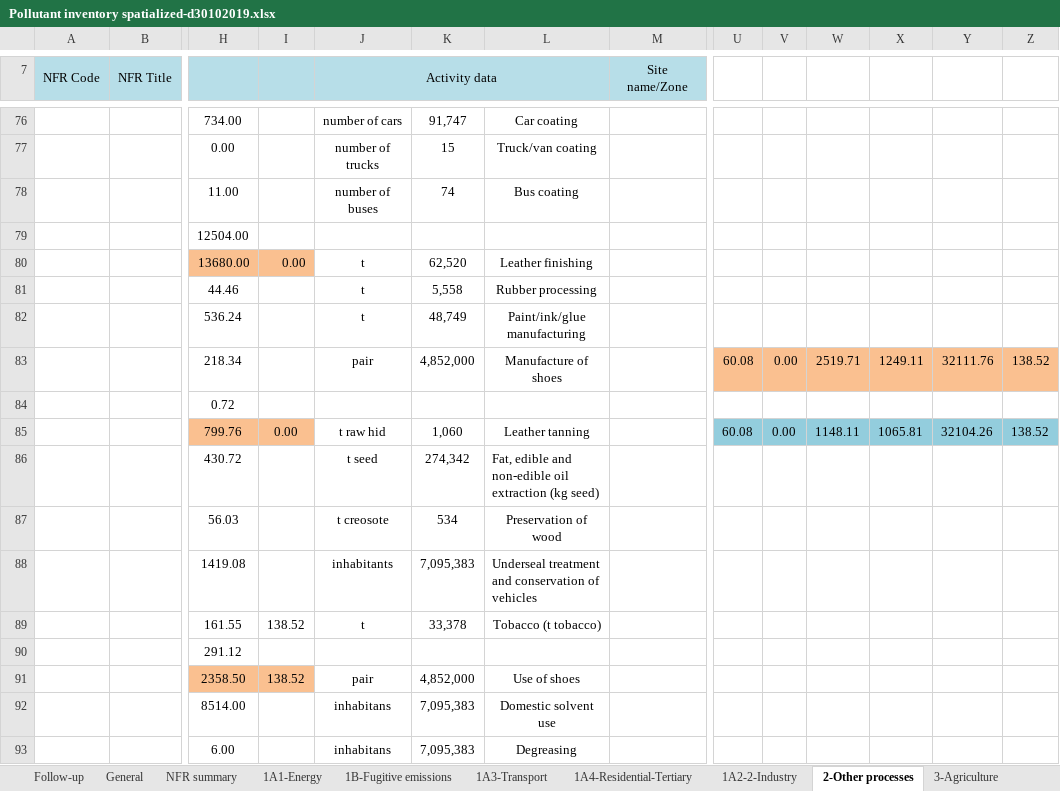
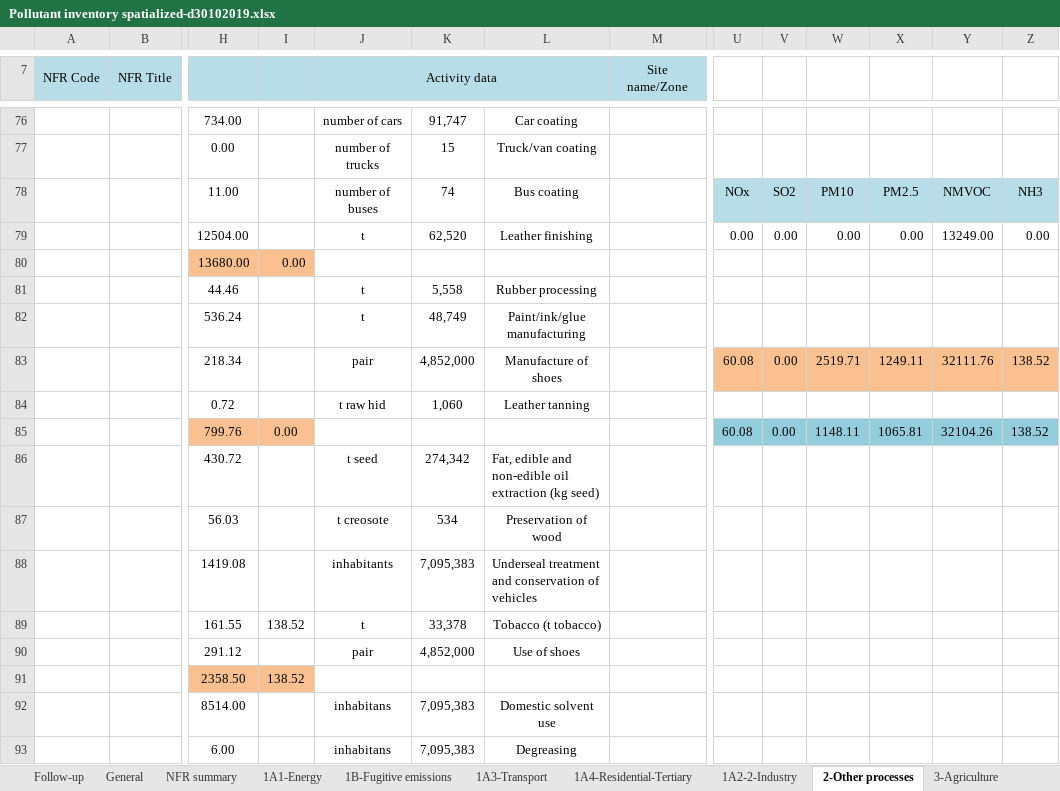
Before and after one commit to pejovic/Spatialization, an Excel workbook: Pollutant inventory spatialized-d30102019.xlsx, sheet 2-Other processes, drawn as a sheet; only a part is shown, gaps mark what is left out; values as stored, in another font and other column widths than the file's, no borders; removed rows and columns are numbered as before the commit, all else as after; rows hold the shown columns only; the diff names each change by its address in the sheet, - before the commit and + after, or states it on an @@ line.

```diff
--- a/Pollutant inventory spatialized-d30102019.xlsx (sheet 2-Other processes)
+++ b/Pollutant inventory spatialized-d30102019.xlsx (sheet 2-Other processes)
-row 78:  |  | 11.00 |  | number of buses | 74 | Bus coating
-row 79:  |  | 12504.00
+row 78:  |  | 11.00 |  | number of buses | 74 | Bus coating |  | NOx | SO2 | PM10 | PM2.5 | NMVOC | NH3
+row 79:  |  | 12504.00 |  | t | 62,520 | Leather finishing |  | 0.00 | 0.00 | 0.00 | 0.00 | 13249.00 | 0.00
-J80 (Activity data): t
+J80 (Activity data): (empty)
-K80: 62,520
+K80: (empty)
-L80: Leather finishing
+L80: (empty)
-row 84:  |  | 0.72
+row 84:  |  | 0.72 |  | t raw hid | 1,060 | Leather tanning
-J85 (Activity data): t raw hid
+J85 (Activity data): (empty)
-K85: 1,060
+K85: (empty)
-L85: Leather tanning
+L85: (empty)
-row 90:  |  | 291.12
+row 90:  |  | 291.12 |  | pair | 4,852,000 | Use of shoes
-J91 (Activity data): pair
+J91 (Activity data): (empty)
-K91: 4,852,000
+K91: (empty)
-L91: Use of shoes
+L91: (empty)
```
Also changed, not shown: sheet 1A1-Energy, 6 other files.
